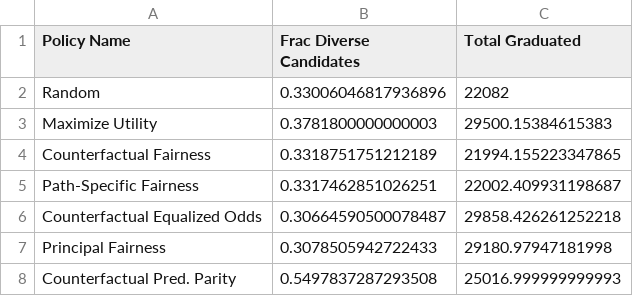
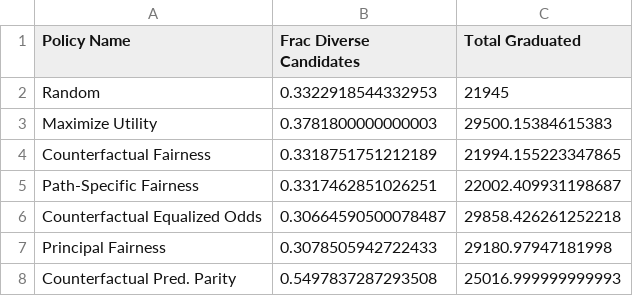
Before and after one commit to stanford-policylab/causal-fairness, a CSV file: lp_results.csv, drawn as a sheet.

```diff
--- a/lp_results.csv
+++ b/lp_results.csv
@@ -1,3 +1,3 @@
 Policy Name	Frac Diverse Candidates	Total Graduated
-Random	0.33006046817936896	22082
+Random	0.3322918544332953	21945
 Maximize Utility	0.3781800000000003	29500.15384615383
```
Also changed, not shown: 8 other files.
